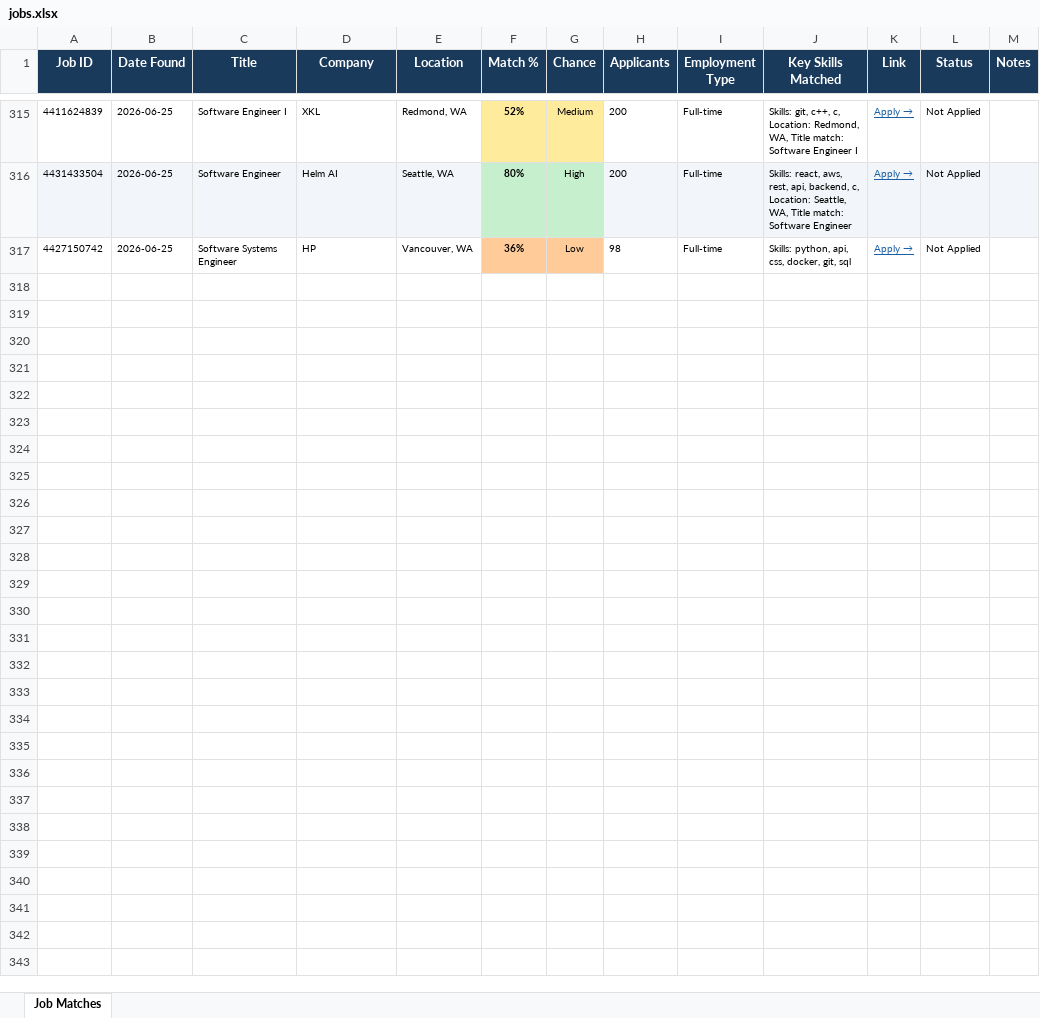
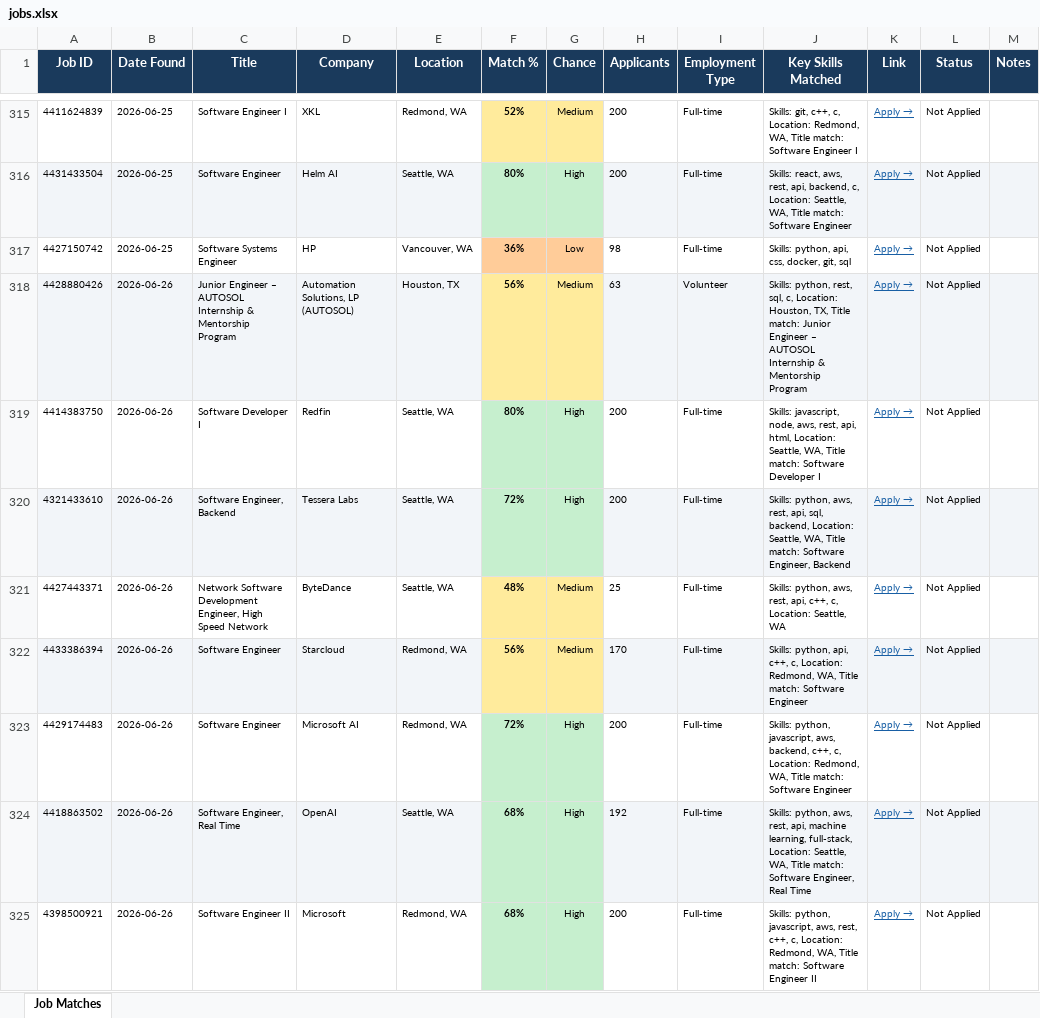
Before and after one commit to gvignesh286/26Jobs, an Excel workbook: jobs.xlsx, sheet Job Matches, drawn as a sheet; only a part is shown, gaps mark what is left out; values as stored, in another font and other column widths than the file's, no borders; the diff names each change by its address in the sheet, - before the commit and + after, or states it on an @@ line.

```diff
--- a/jobs.xlsx (sheet Job Matches)
+++ b/jobs.xlsx (sheet Job Matches)
+row 318: 4428880426 | 2026-06-26 | Junior Engineer – AUTOSOL Internship & Mentorship Program | Automation Solutions, LP (AUTOSOL) | Houston, TX | 56% | Medium | 63 | Volunteer | Skills: python, rest, sql, c, Location: Houston, TX, Title match: Junior Engineer – AUTOSOL Internship & Mentorship Program | Apply → | Not Applied
+row 319: 4414383750 | 2026-06-26 | Software Developer I | Redfin | Seattle, WA | 80% | High | 200 | Full-time | Skills: javascript, node, aws, rest, api, html, Location: Seattle, WA, Title match: Software Developer I | Apply → | Not Applied
+row 320: 4321433610 | 2026-06-26 | Software Engineer, Backend | Tessera Labs | Seattle, WA | 72% | High | 200 | Full-time | Skills: python, aws, rest, api, sql, backend, Location: Seattle, WA, Title match: Software Engineer, Backend | Apply → | Not Applied
+row 321: 4427443371 | 2026-06-26 | Network Software Development Engineer, High Speed Network | ByteDance | Seattle, WA | 48% | Medium | 25 | Full-time | Skills: python, aws, rest, api, c++, c, Location: Seattle, WA | Apply → | Not Applied
+row 322: 4433386394 | 2026-06-26 | Software Engineer | Starcloud | Redmond, WA | 56% | Medium | 170 | Full-time | Skills: python, api, c++, c, Location: Redmond, WA, Title match: Software Engineer | Apply → | Not Applied
+row 323: 4429174483 | 2026-06-26 | Software Engineer | Microsoft AI | Redmond, WA | 72% | High | 200 | Full-time | Skills: python, javascript, aws, backend, c++, c, Location: Redmond, WA, Title match: Software Engineer | Apply → | Not Applied
+row 324: 4418863502 | 2026-06-26 | Software Engineer, Real Time | OpenAI | Seattle, WA | 68% | High | 192 | Full-time | Skills: python, aws, rest, api, machine learning, full-stack, Location: Seattle, WA, Title match: Software Engineer, Real Time | Apply → | Not Applied
+row 325: 4398500921 | 2026-06-26 | Software Engineer II | Microsoft | Redmond, WA | 68% | High | 200 | Full-time | Skills: python, javascript, aws, rest, c++, c, Location: Redmond, WA, Title match: Software Engineer II | Apply → | Not Applied
```
